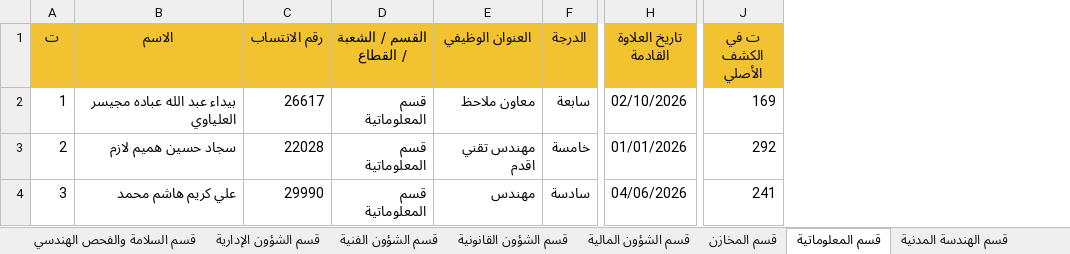
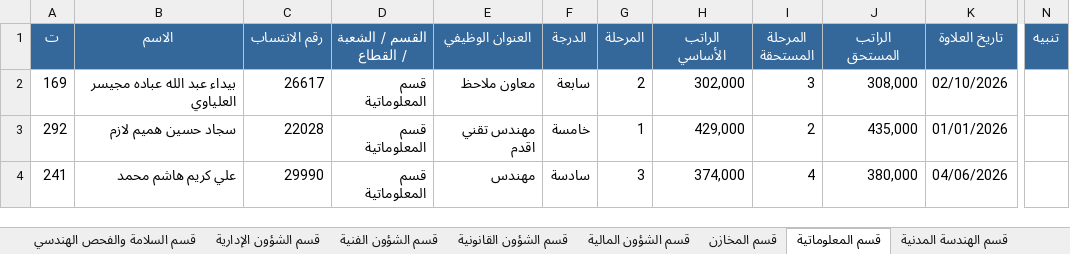
Before and after one commit to safety-training-iq/course, an Excel workbook: employees/دليل_الموظفين.xlsx, sheet قسم المعلوماتية, drawn as a sheet; only a part is shown, gaps mark what is left out; values as stored, in another font and other column widths than the file's, no borders; removed rows and columns are numbered as before the commit, all else as after; the diff covers the shown part only; the diff names each change by its address in the sheet, - before the commit and + after, or states it on an @@ line.

```diff
--- a/employees/دليل_الموظفين.xlsx (sheet قسم المعلوماتية)
+++ b/employees/دليل_الموظفين.xlsx (sheet قسم المعلوماتية)
+column G (المرحلة), rows 2-4: 2 | 1 | 3
+column H (الراتب الأساسي), rows 2-4: 302,000 | 429,000 | 374,000
+column I (المرحلة المستحقة), rows 2-4: 3 | 2 | 4
+column J (الراتب المستحق), rows 2-4: 308,000 | 435,000 | 380,000
+column K (تاريخ العلاوة), rows 2-4: 02/10/2026 | 01/01/2026 | 04/06/2026
-column H (تاريخ العلاوة القادمة), rows 2-4: 02/10/2026 | 01/01/2026 | 04/06/2026
-column J (ت في الكشف الأصلي), rows 2-4: 169 | 292 | 241
+column N (تنبيه), empty
@@ A1:F1 fill: #F2C230 → #34679A, text colour: black → #FFFFFF @@
-A2 (ت): 1
+A2 (ت): 169
-A3 (ت): 2
+A3 (ت): 292
-A4 (ت): 3
+A4 (ت): 241
```
Also changed, not shown: cell formats elsewhere in this sheet, sheet الكل - أبجدي, sheet قطاع الصدر الأول, sheet قسم التنفيذ والمشاريع الكهربائي, sheet قسم الشؤون الفنية, sheet قطاع الصدر الثالث, sheet قطاع المنتظر, 33 more sheets, other sheet tabs, 2 other files.
